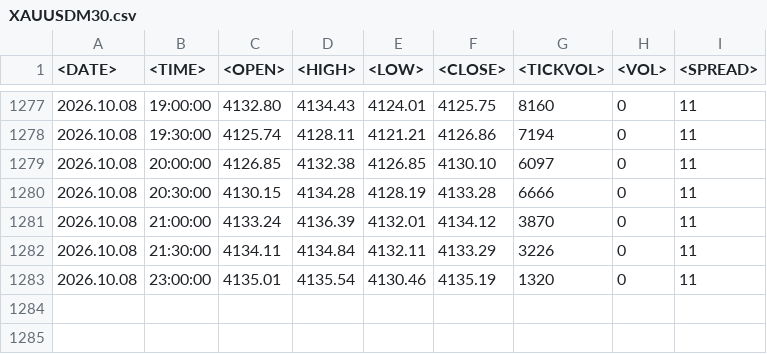
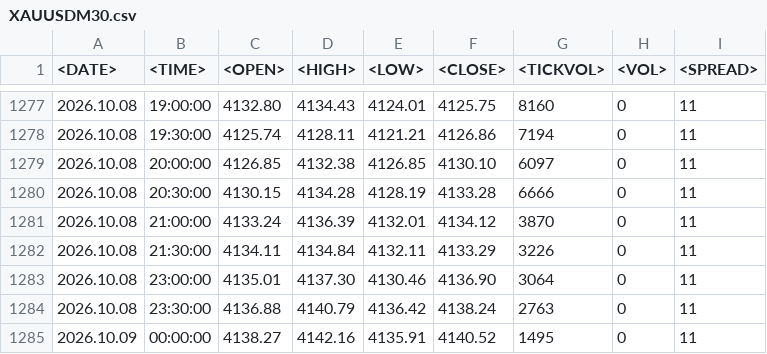
Before and after one commit to seksanta/chart, a CSV file: XAUUSDM30.csv, drawn as a sheet; only a part is shown, gaps mark what is left out.

Commit message:
Add files via upload

```diff
--- a/XAUUSDM30.csv
+++ b/XAUUSDM30.csv
@@ -1282,2 +1282,4 @@
 2026.10.08	21:30:00	4134.11	4134.84	4132.11	4133.29	3226	0	11
-2026.10.08	23:00:00	4135.01	4135.54	4130.46	4135.19	1320	0	11
+2026.10.08	23:00:00	4135.01	4137.30	4130.46	4136.90	3064	0	11
+2026.10.08	23:30:00	4136.88	4140.79	4136.42	4138.24	2763	0	11
+2026.10.09	00:00:00	4138.27	4142.16	4135.91	4140.52	1495	0	11
```
